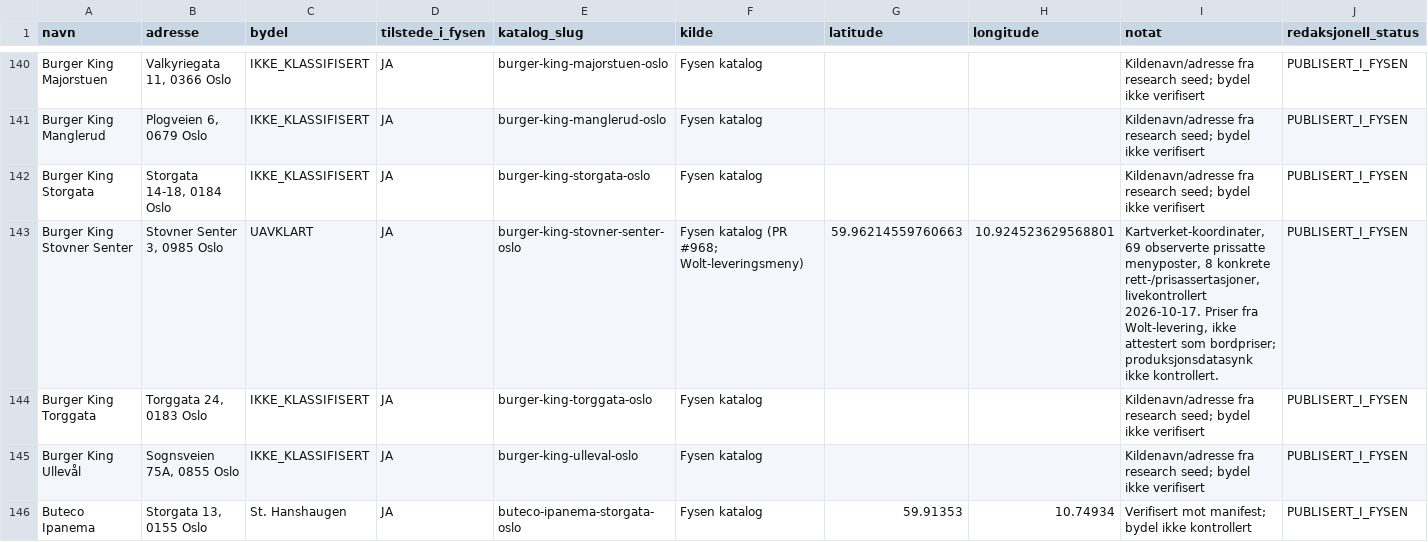
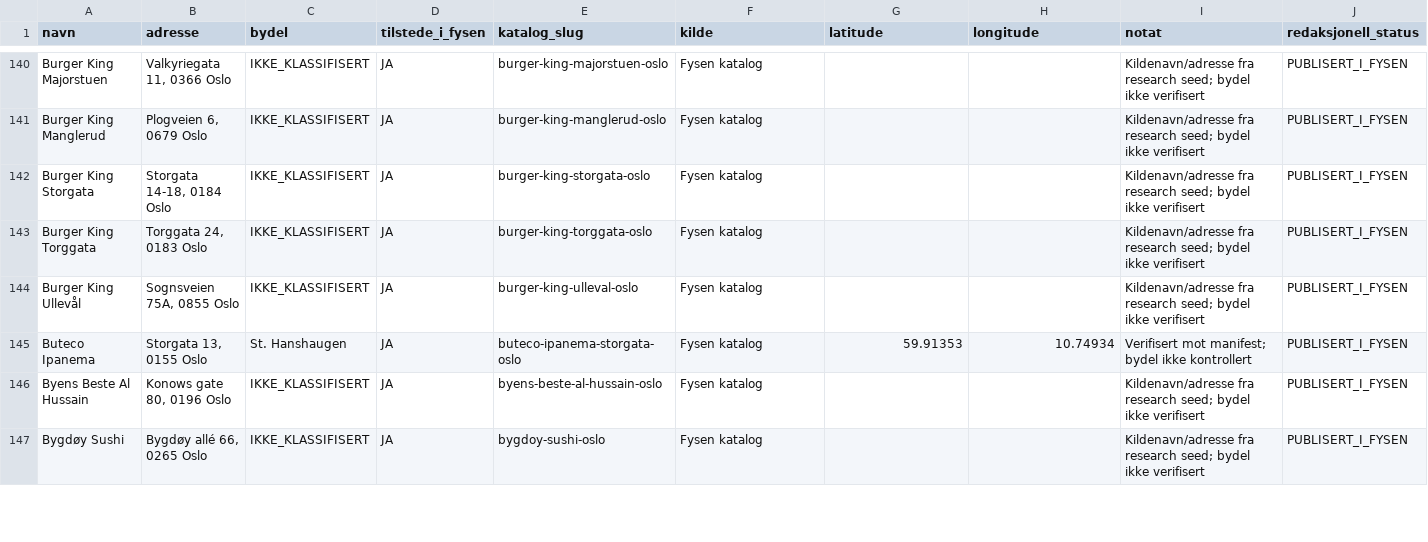
Before and after one commit to Paradispartiet/fysen, a CSV file: docs/oslo-restaurant-master-2026-10-13.csv, drawn as a sheet; only a part is shown, gaps mark what is left out; the shorter side is filled out with more unchanged rows.

Commit message:
Defer oversized Wolt source and archive completed intake plan

```diff
--- a/docs/oslo-restaurant-master-2026-10-13.csv
+++ b/docs/oslo-restaurant-master-2026-10-13.csv
@@ -142,3 +142,2 @@
 "Burger King Storgata","Storgata 14-18, 0184 Oslo","IKKE_KLASSIFISERT","JA","burger-king-storgata-oslo","Fysen katalog","","","Kildenavn/adresse fra research seed; bydel ikke verifisert","PUBLISERT_I_FYSEN"
-"Burger King Stovner Senter","Stovner Senter 3, 0985 Oslo","UAVKLART","JA","burger-king-stovner-senter-oslo","Fysen katalog (PR #968; Wolt-leveringsmeny)","59.96214559760663","10.924523629568801","Kartverket-koordinater, 69 observerte prissatte menyposter, 8 konkrete rett-/prisassertasjoner, livekontrollert 2026-10-17. Priser fra Wolt-levering, ikke attestert som bordpriser; produksjonsdatasynk ikke kontrollert.","PUBLISERT_I_FYSEN"
 "Burger King Torggata","Torggata 24, 0183 Oslo","IKKE_KLASSIFISERT","JA","burger-king-torggata-oslo","Fysen katalog","","","Kildenavn/adresse fra research seed; bydel ikke verifisert","PUBLISERT_I_FYSEN"
```
Also changed, not shown: 3 other files.
